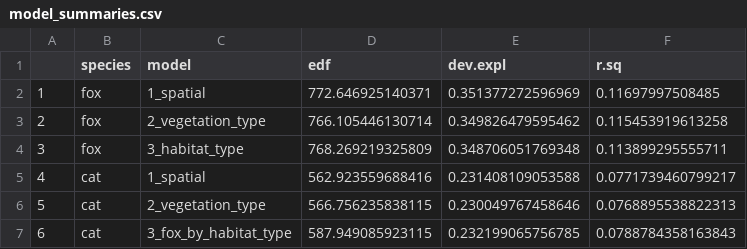
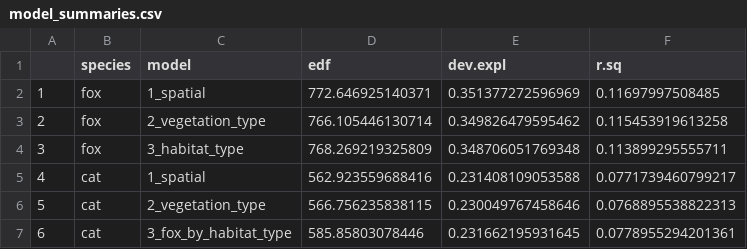
Before and after one commit to matt-w-rees/spatiotemporal-gams-invasive-predators, a CSV file: derived_data/model_summaries.csv, drawn as a sheet.

```diff
--- a/derived_data/model_summaries.csv
+++ b/derived_data/model_summaries.csv
@@ -6,2 +6,2 @@
 "5","cat","2_vegetation_type",566.756235838115,0.230049767458646,0.0768895538822313
-"6","cat","3_fox_by_habitat_type",587.949085923115,0.232199065756785,0.0788784358163843
+"6","cat","3_fox_by_habitat_type",585.85803078446,0.231662195931645,0.0778955294201361
```
Also changed, not shown: 3 other files.
